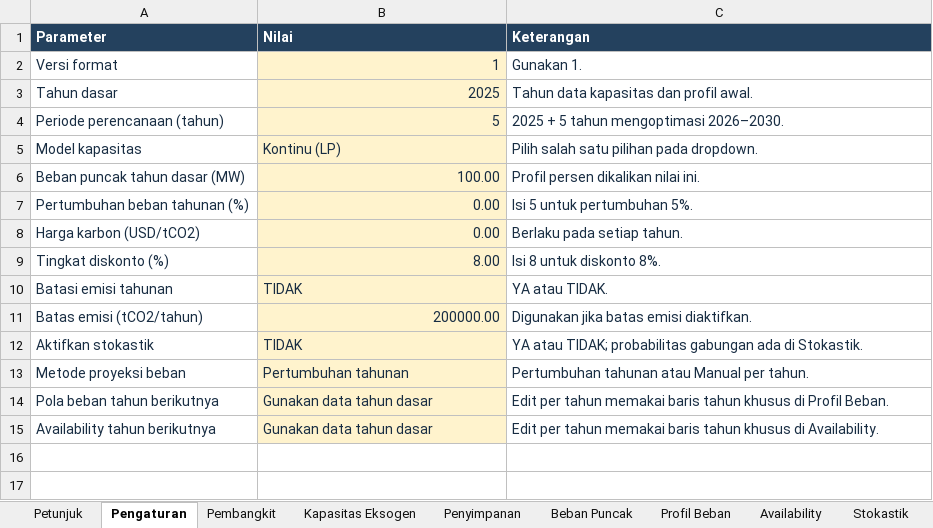
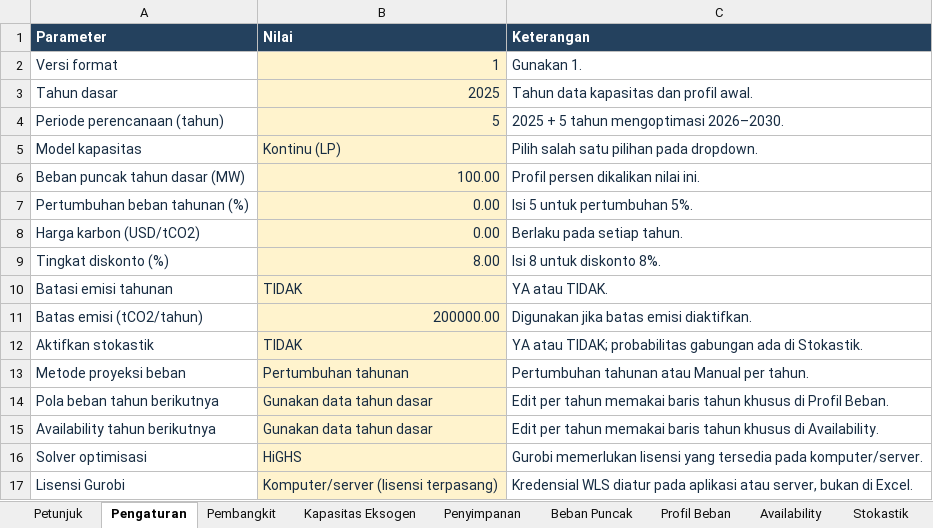
Before and after one commit to raalhasibi/PSTL-GEP, an Excel workbook: templates/GENORA_template.xlsx, sheet Pengaturan, drawn as a sheet; values as stored, in another font and other column widths than the file's, no borders; the diff names each change by its address in the sheet, - before the commit and + after, or states it on an @@ line.

```diff
--- a/templates/GENORA_template.xlsx (sheet Pengaturan)
+++ b/templates/GENORA_template.xlsx (sheet Pengaturan)
+row 16: Solver optimisasi | HiGHS | Gurobi memerlukan lisensi yang tersedia pada komputer/server.
+row 17: Lisensi Gurobi | Komputer/server (lisensi terpasang) | Kredensial WLS diatur pada aplikasi atau server, bukan di Excel.
```
Also changed, not shown: sheet Pembangkit, sheet Petunjuk, 44 other files.
